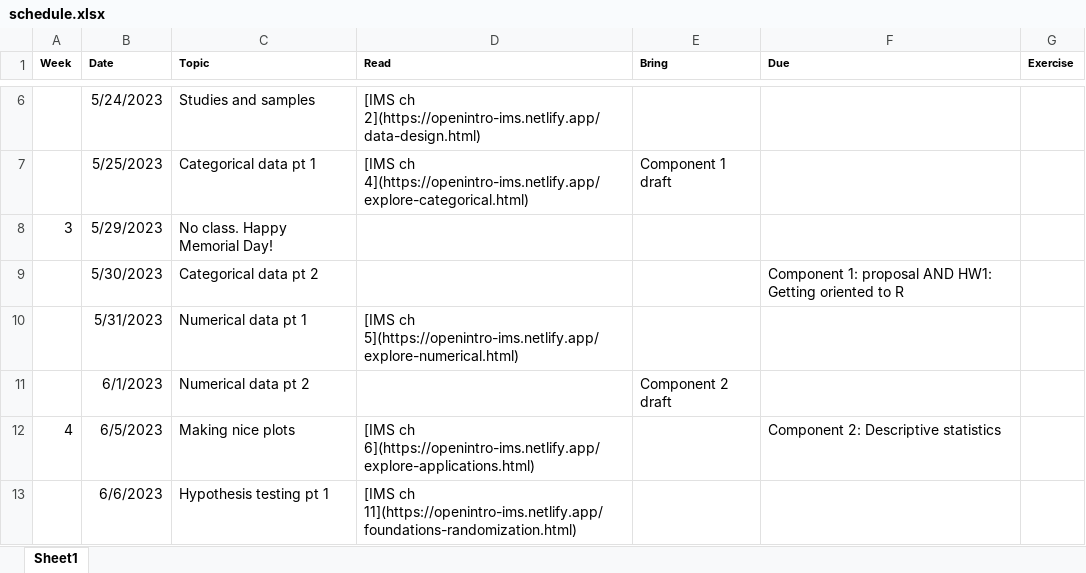
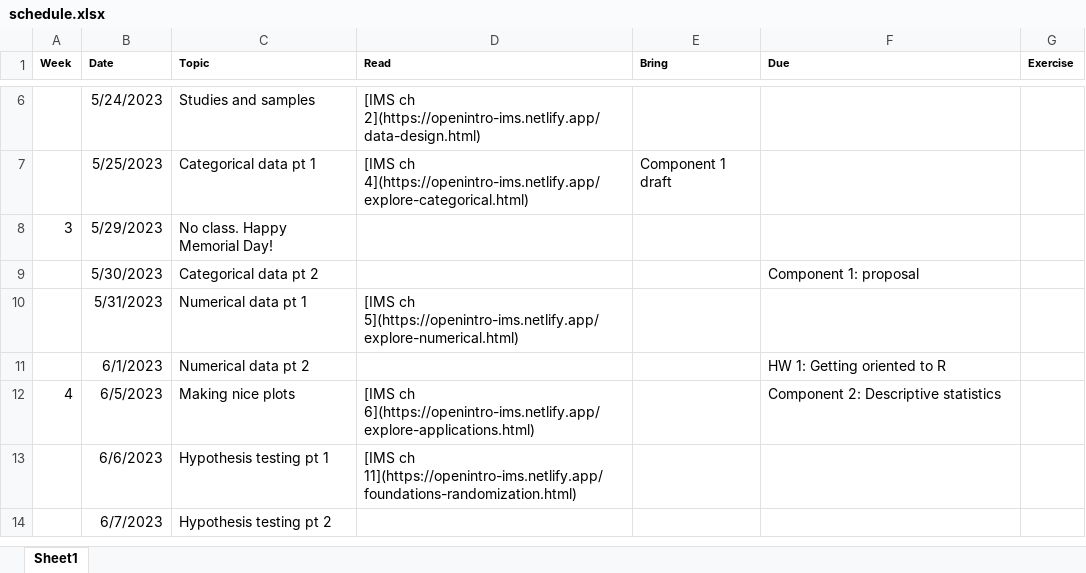
Before and after one commit to soc333-sum24/soc333-sum24.github.io, an Excel workbook: schedule.xlsx, sheet Sheet1, drawn as a sheet; only a part is shown, gaps mark what is left out; the shorter side is filled out with more unchanged rows; values as stored, in another font and other column widths than the file's, no borders; the diff names each change by its address in the sheet, - before the commit and + after, or states it on an @@ line.

Commit message:
c2 due date change

```diff
--- a/schedule.xlsx (sheet Sheet1)
+++ b/schedule.xlsx (sheet Sheet1)
-F9 (Due): Component 1: proposal AND HW1: Getting oriented to R
+F9 (Due): Component 1: proposal
-E11 (Bring): Component 2 draft
+E11 (Bring): (empty)
-F11 (Due): (empty)
+F11 (Due): HW 1: Getting oriented to R
```
Also changed, not shown: 8 other files.
